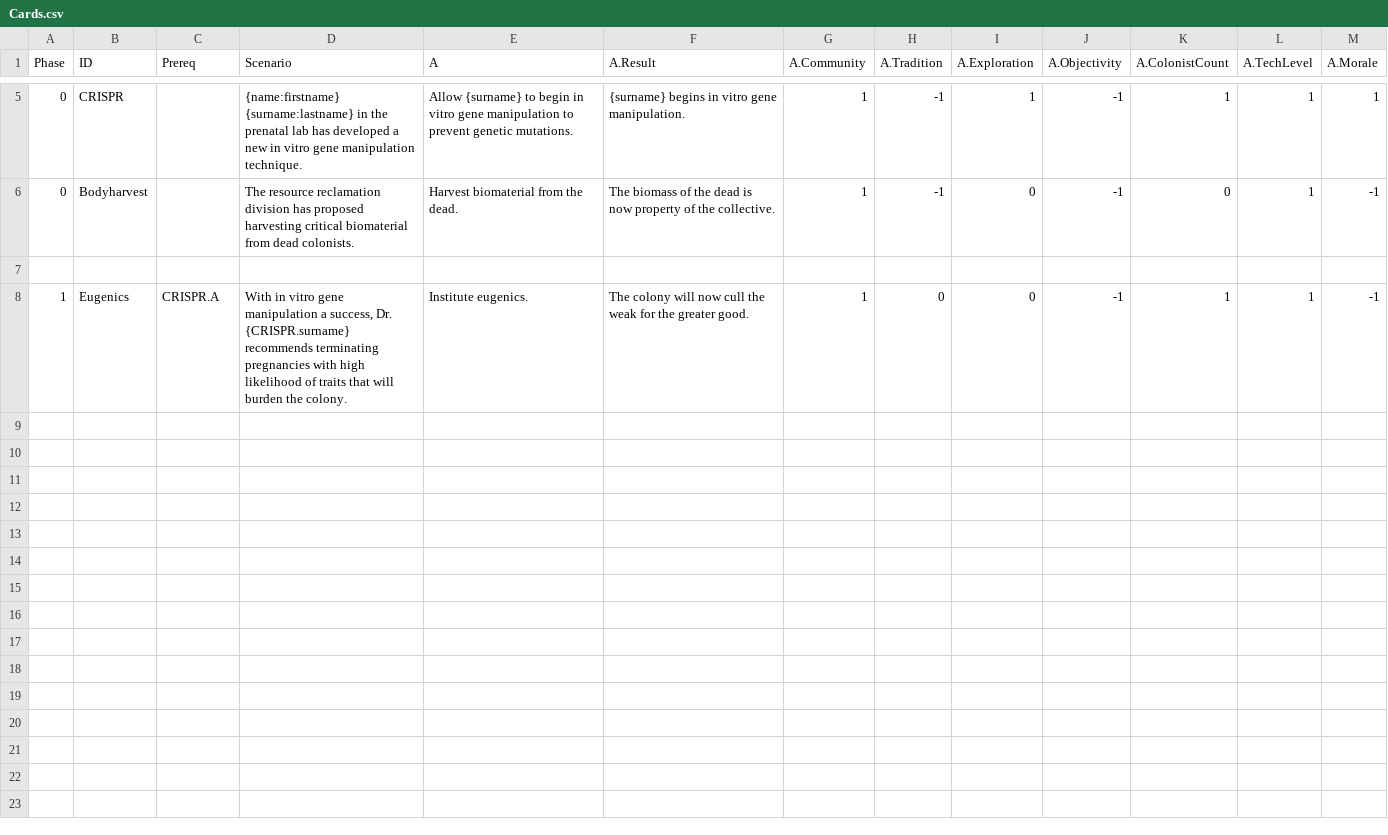
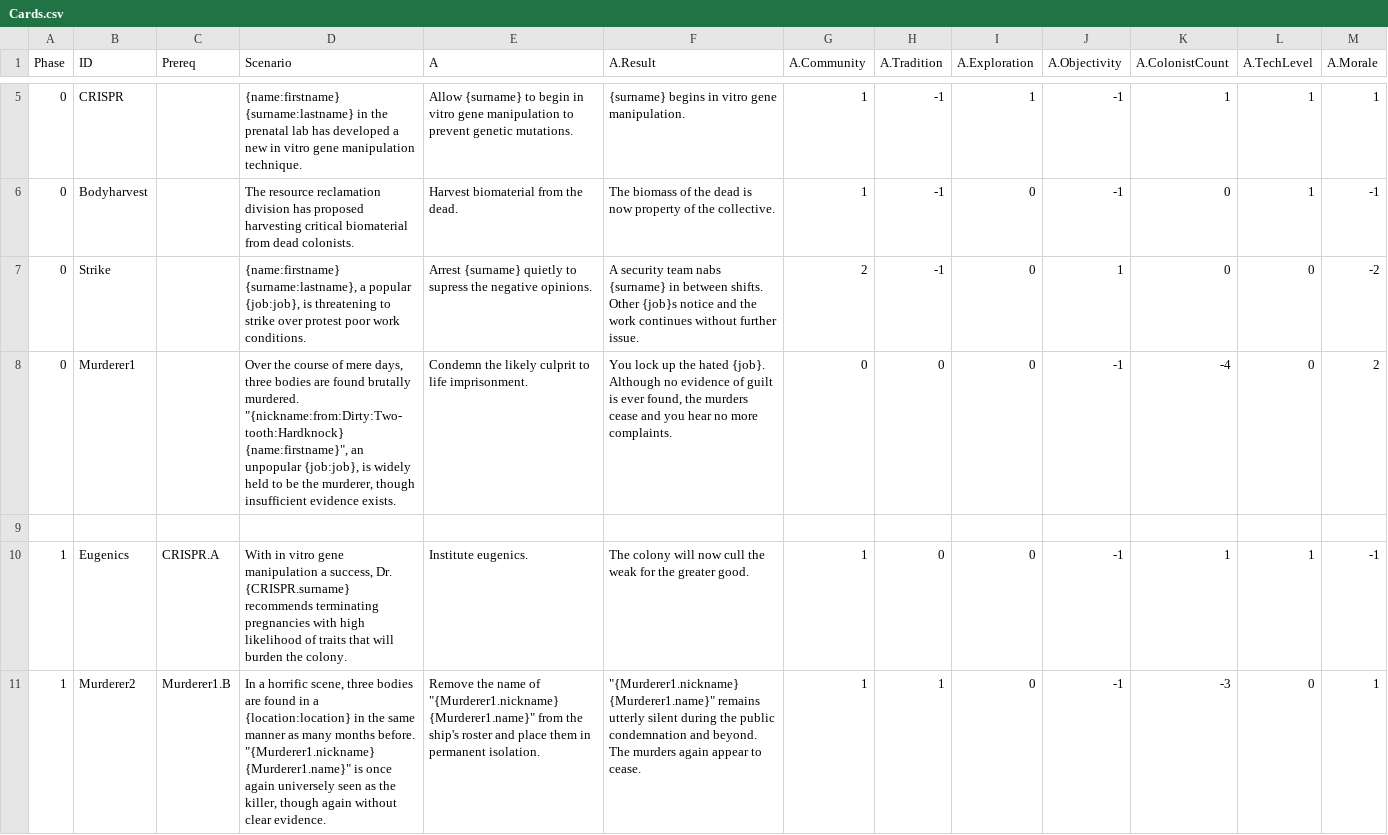
Before and after one commit to Jclayton128/GGJ22, a CSV file: Assets/Data/Cards.csv, drawn as a sheet; only a part is shown, gaps mark what is left out; rows hold the shown columns only; the diff names each change by its address in the sheet, - before the commit and + after, or states it on an @@ line.

Commit message:
Worked with Cards data file for practice. Tweaked GameController to allow playthrough of 10 questions before triggering endgame.

```diff
--- a/Assets/Data/Cards.csv
+++ b/Assets/Data/Cards.csv
+row 7: 0 | Strike |  | {name:firstname} {surname:lastname}, a popular {job:job}, is threatening to strike over protest poor work conditions. | Arrest {surname} quietly to supress the negative opinions. | A security team nabs {surname} in between shifts. Other {job}s notice and the work continues without further issue. | 2 | -1 | 0 | 1 | 0 | 0 | -2
+row 8: 0 | Murderer1 |  | Over the course of mere days, three bodies are found brutally murdered. "{nickname:from:Dirty:Two-tooth:Hardknock} {name:firstname}", an unpopular {job:job}, is widely held to be the murderer, though insufficient evidence exists. | Condemn the likely culprit to life imprisonment. | You lock up the hated {job}. Although no evidence of guilt is ever found, the murders cease and you hear no more complaints. | 0 | 0 | 0 | -1 | -4 | 0 | 2
+row 11: 1 | Murderer2 | Murderer1.B | In a horrific scene, three bodies are found in a {location:location} in the same manner as many months before. "{Murderer1.nickname} {Murderer1.name}" is once again universely seen as the killer, though again without clear evidence. | Remove the name of "{Murderer1.nickname} {Murderer1.name}" from the ship's roster and place them in permanent isolation. | "{Murderer1.nickname} {Murderer1.name}" remains utterly silent during the public condemnation and beyond. The murders again appear to cease. | 1 | 1 | 0 | -1 | -3 | 0 | 1
```
Also changed, not shown: 1 other file.
